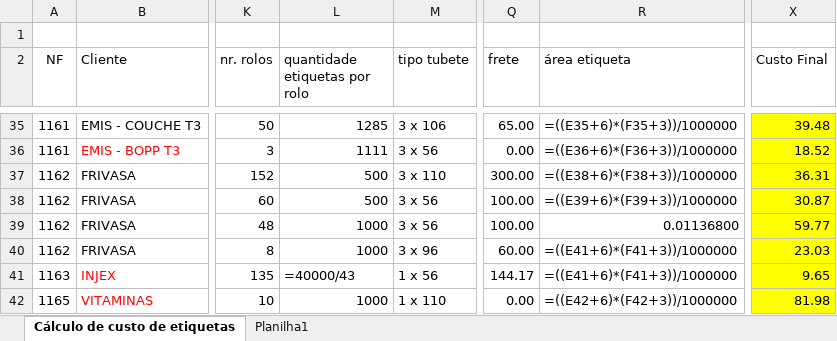
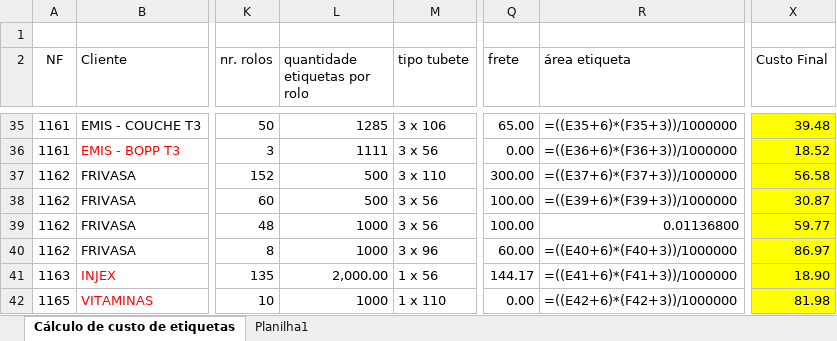
Before and after one commit to ribbontechbrasil/Faturamento, an Excel workbook: Planilha para cálculo de custo de etiquetas - jul 26.xlsx, sheet Cálculo de custo de etiquetas, drawn as a sheet; only a part is shown, gaps mark what is left out; values as stored, in another font and other column widths than the file's, no borders; formulas without a stored value are shown as written; the diff names each change by its address in the sheet, - before the commit and + after, or states it on an @@ line.

```diff
--- a/Planilha para cálculo de custo de etiquetas - jul 26.xlsx (sheet Cálculo de custo de etiquetas)
+++ b/Planilha para cálculo de custo de etiquetas - jul 26.xlsx (sheet Cálculo de custo de etiquetas)
-R37 (área etiqueta): =((E38+6)*(F38+3))/1000000
+R37 (área etiqueta): =((E37+6)*(F37+3))/1000000
-X37 (Custo Final): 36.31
+X37 (Custo Final): 56.58
-R40 (área etiqueta): =((E41+6)*(F41+3))/1000000
+R40 (área etiqueta): =((E40+6)*(F40+3))/1000000
-X40 (Custo Final): 23.03
+X40 (Custo Final): 86.97
-L41 (quantidade etiquetas por rolo): =40000/43
+L41 (quantidade etiquetas por rolo): 2,000.00
-X41 (Custo Final): 9.65
+X41 (Custo Final): 18.90
```
Also changed, not shown: sheet Planilha1, Planilha_calculo_custo_etiquetas_jul26.xlsx, 4 other files.
